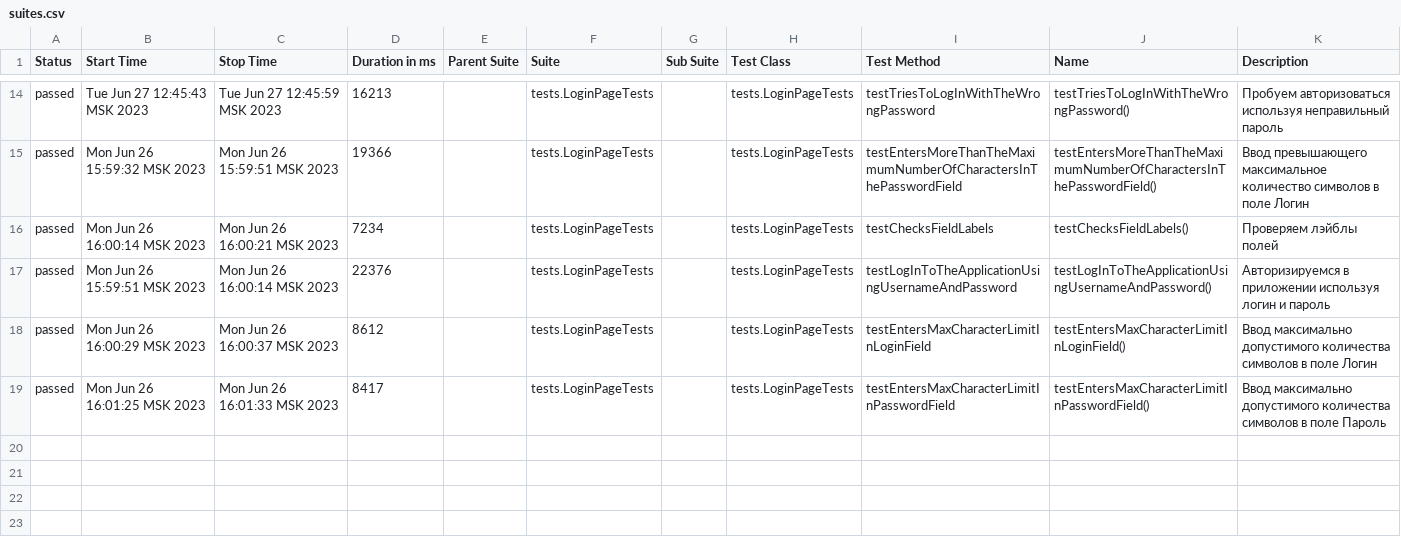
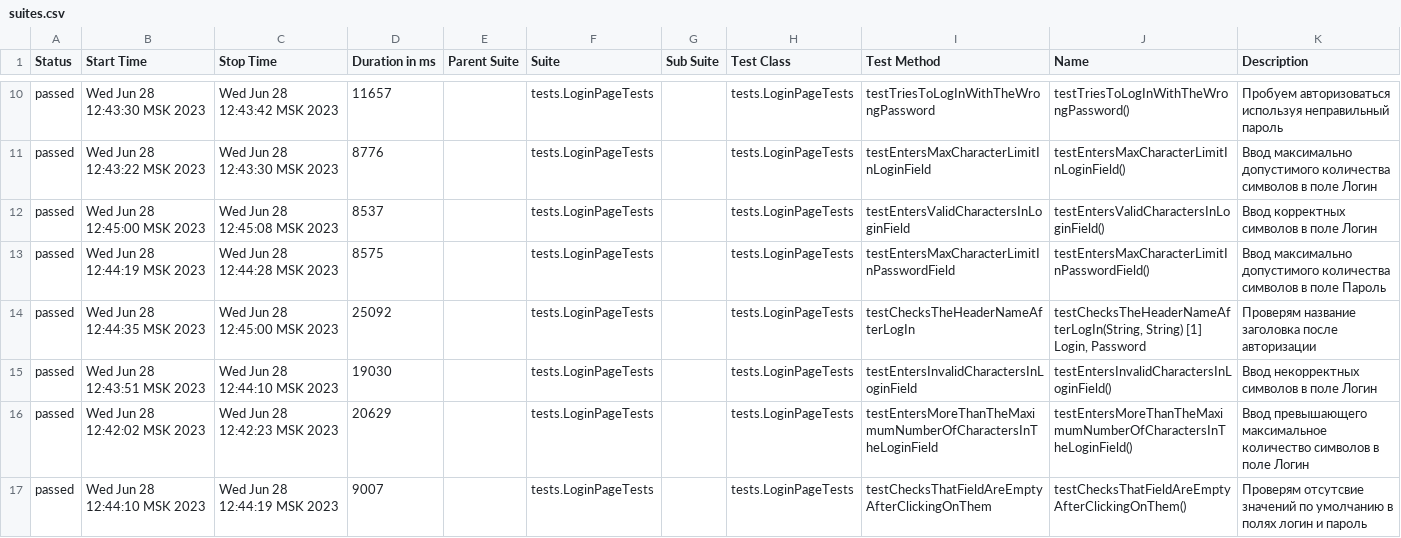
Before and after one commit to punhvunh/qa-mobile, a CSV file: allure-report/data/suites.csv, drawn as a sheet; only a part is shown, gaps mark what is left out; the diff covers the shown part only.

Commit message:
correct tests again new

```diff
--- a/allure-report/data/suites.csv
+++ b/allure-report/data/suites.csv
@@ -14,6 +10,8 @@
-"passed","Tue Jun 27 12:45:43 MSK 2023","Tue Jun 27 12:45:59 MSK 2023","16213","","tests.LoginPageTests","","tests.LoginPageTests","testTriesToLogInWithTheWrongPassword","testTriesToLogInWithTheWrongPassword()","Пробуем авторизоваться используя неправильный пароль"
-"passed","Mon Jun 26 15:59:32 MSK 2023","Mon Jun 26 15:59:51 MSK 2023","19366","","tests.LoginPageTests","","tests.LoginPageTests","testEntersMoreThanTheMaximumNumberOfCharactersInThePasswordField","testEntersMoreThanTheMaximumNumberOfCharactersInThePasswordField()","Ввод превышающего максимальное количество символов в поле Логин"
-"passed","Mon Jun 26 16:00:14 MSK 2023","Mon Jun 26 16:00:21 MSK 2023","7234","","tests.LoginPageTests","","tests.LoginPageTests","testChecksFieldLabels","testChecksFieldLabels()","Проверяем лэйблы полей"
-"passed","Mon Jun 26 15:59:51 MSK 2023","Mon Jun 26 16:00:14 MSK 2023","22376","","tests.LoginPageTests","","tests.LoginPageTests","testLogInToTheApplicationUsingUsernameAndPassword","testLogInToTheApplicationUsingUsernameAndPassword()","Авторизируемcя в приложении используя логин и пароль"
-"passed","Mon Jun 26 16:00:29 MSK 2023","Mon Jun 26 16:00:37 MSK 2023","8612","","tests.LoginPageTests","","tests.LoginPageTests","testEntersMaxCharacterLimitInLoginField","testEntersMaxCharacterLimitInLoginField()","Ввод максимально допустимого количества символов в поле Логин"
-"passed","Mon Jun 26 16:01:25 MSK 2023","Mon Jun 26 16:01:33 MSK 2023","8417","","tests.LoginPageTests","","tests.LoginPageTests","testEntersMaxCharacterLimitInPasswordField","testEntersMaxCharacterLimitInPasswordField()","Ввод максимально допустимого количества символов в поле Пароль"
+"passed","Wed Jun 28 12:43:30 MSK 2023","Wed Jun 28 12:43:42 MSK 2023","11657","","tests.LoginPageTests","","tests.LoginPageTests","testTriesToLogInWithTheWrongPassword","testTriesToLogInWithTheWrongPassword()","Пробуем авторизоваться используя неправильный пароль"
+"passed","Wed Jun 28 12:43:22 MSK 2023","Wed Jun 28 12:43:30 MSK 2023","8776","","tests.LoginPageTests","","tests.LoginPageTests","testEntersMaxCharacterLimitInLoginField","testEntersMaxCharacterLimitInLoginField()","Ввод максимально допустимого количества символов в поле Логин"
+"passed","Wed Jun 28 12:45:00 MSK 2023","Wed Jun 28 12:45:08 MSK 2023","8537","","tests.LoginPageTests","","tests.LoginPageTests","testEntersValidCharactersInLoginField","testEntersValidCharactersInLoginField()","Ввод корректных символов в поле Логин"
+"passed","Wed Jun 28 12:44:19 MSK 2023","Wed Jun 28 12:44:28 MSK 2023","8575","","tests.LoginPageTests","","tests.LoginPageTests","testEntersMaxCharacterLimitInPasswordField","testEntersMaxCharacterLimitInPasswordField()","Ввод максимально допустимого количества символов в поле Пароль"
+"passed","Wed Jun 28 12:44:35 MSK 2023","Wed Jun 28 12:45:00 MSK 2023","25092","","tests.LoginPageTests","","tests.LoginPageTests","testChecksTheHeaderNameAfterLogIn","testChecksTheHeaderNameAfterLogIn(String, String) [1] Login, Password","Проверям название заголовка после авторизации"
+"passed","Wed Jun 28 12:43:51 MSK 2023","Wed Jun 28 12:44:10 MSK 2023","19030","","tests.LoginPageTests","","tests.LoginPageTests","testEntersInvalidCharactersInLoginField","testEntersInvalidCharactersInLoginField()","Ввод некорректных символов в поле Логин"
+"passed","Wed Jun 28 12:42:02 MSK 2023","Wed Jun 28 12:42:23 MSK 2023","20629","","tests.LoginPageTests","","tests.LoginPageTests","testEntersMoreThanTheMaximumNumberOfCharactersInTheLoginField","testEntersMoreThanTheMaximumNumberOfCharactersInTheLoginField()","Ввод превышающего максимальное количество символов в поле Логин"
+"passed","Wed Jun 28 12:44:10 MSK 2023","Wed Jun 28 12:44:19 MSK 2023","9007","","tests.LoginPageTests","","tests.LoginPageTests","testChecksThatFieldAreEmptyAfterClickingOnThem","testChecksThatFieldAreEmptyAfterClickingOnThem()","Проверям отсутсвие значений по умолчанию в полях логин и пароль"
```
Also changed, not shown: 2 added rows, 6 removed rows and 24 edited cells elsewhere in this file, 21 other files.
